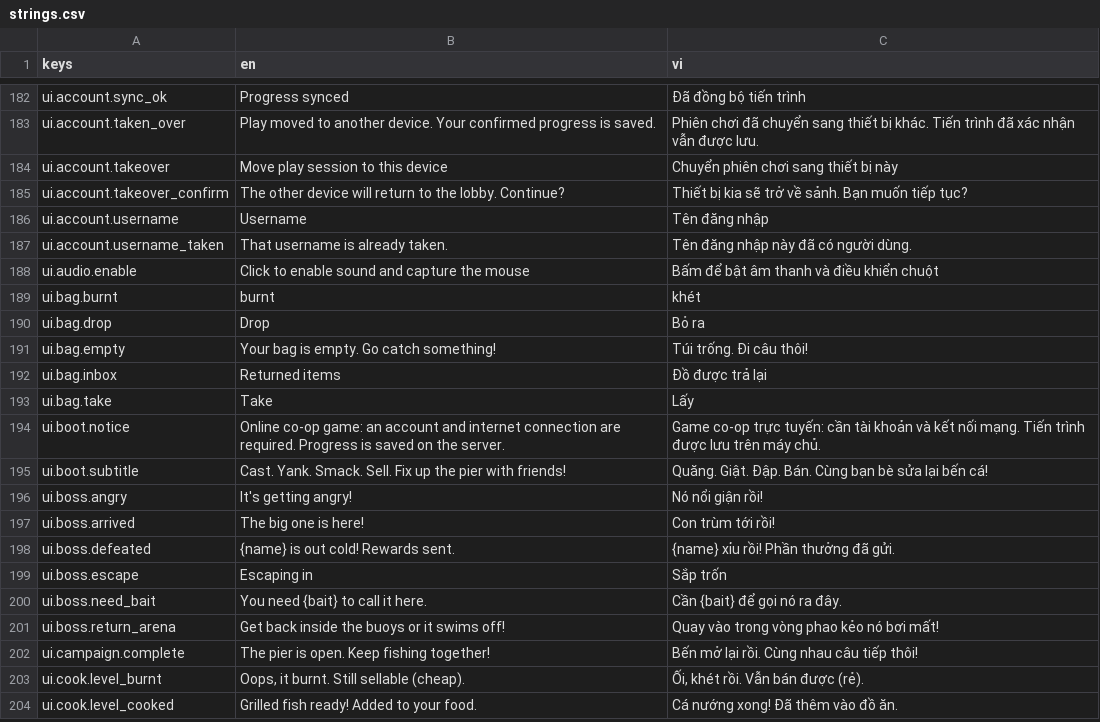
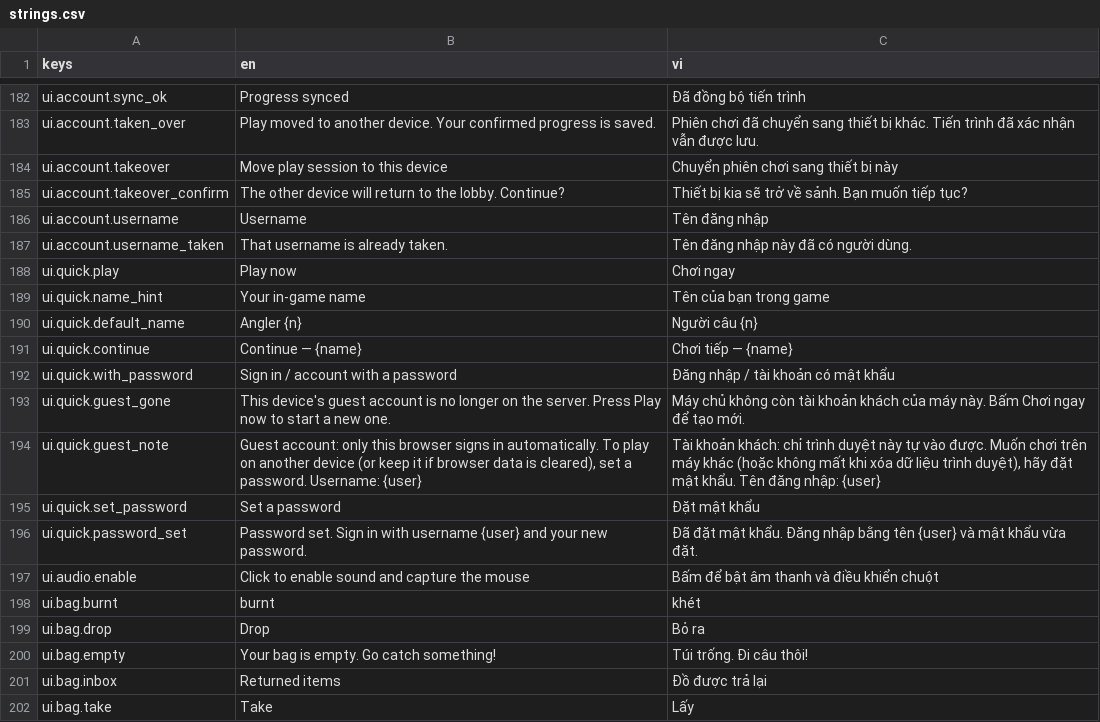
Before and after one commit to AnkhongphaiIT/AnkhongphaiIT, a CSV file: ca-bay/data/loc/strings.csv, drawn as a sheet; only a part is shown, gaps mark what is left out; the shorter side is filled out with more unchanged rows; the diff names each change by its address in the sheet, - before the commit and + after, or states it on an @@ line.

```diff
--- a/ca-bay/data/loc/strings.csv
+++ b/ca-bay/data/loc/strings.csv
+row 188: ui.quick.play | Play now | Chơi ngay
+row 189: ui.quick.name_hint | Your in-game name | Tên của bạn trong game
+row 190: ui.quick.default_name | Angler {n} | Người câu {n}
+row 191: ui.quick.continue | Continue — {name} | Chơi tiếp — {name}
+row 192: ui.quick.with_password | Sign in / account with a password | Đăng nhập / tài khoản có mật khẩu
+row 193: ui.quick.guest_gone | This device's guest account is no longer on the server. Press Play now to start a new one. | Máy chủ không còn tài khoản khách của máy này. Bấm Chơi ngay để tạo mới.
+row 194: ui.quick.guest_note | Guest account: only this browser signs in automatically. To play on another device (or keep it if browser data is cleared), set a password. Username: {user} | Tài khoản khách: chỉ trình duyệt này tự vào được. Muốn chơi trên máy khác (hoặc không mất khi xóa dữ liệu trình duyệt), hãy đặt mật khẩu. Tên đăng nhập: {user}
+row 195: ui.quick.set_password | Set a password | Đặt mật khẩu
+row 196: ui.quick.password_set | Password set. Sign in with username {user} and your new password. | Đã đặt mật khẩu. Đăng nhập bằng tên {user} và mật khẩu vừa đặt.
```
Also changed, not shown: 34 other files.
